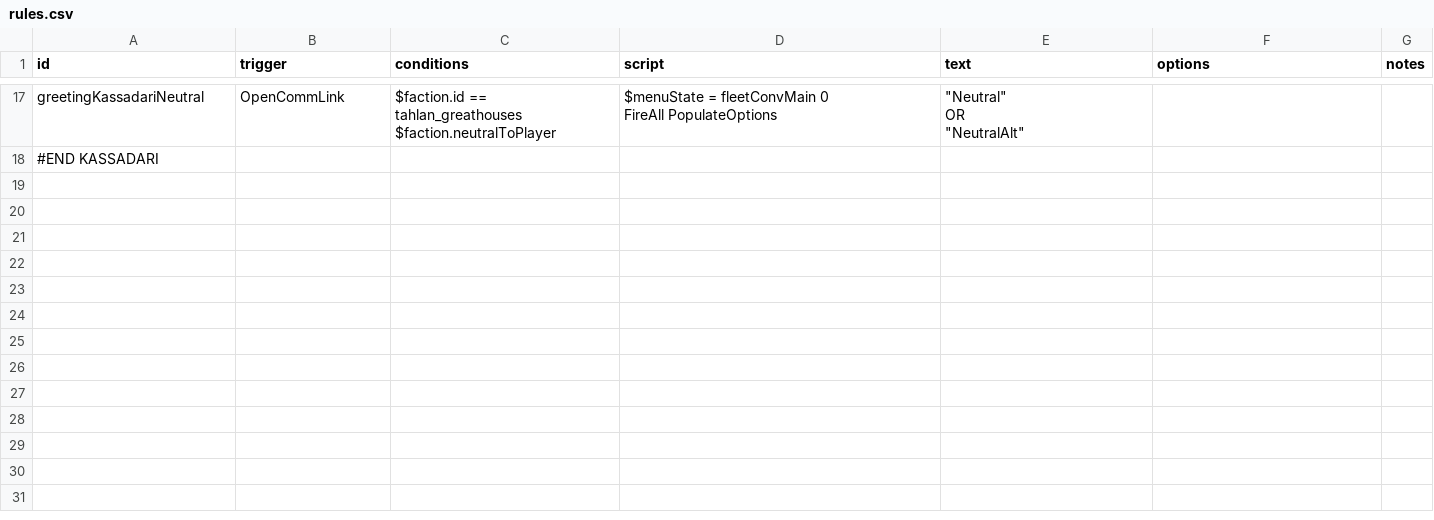
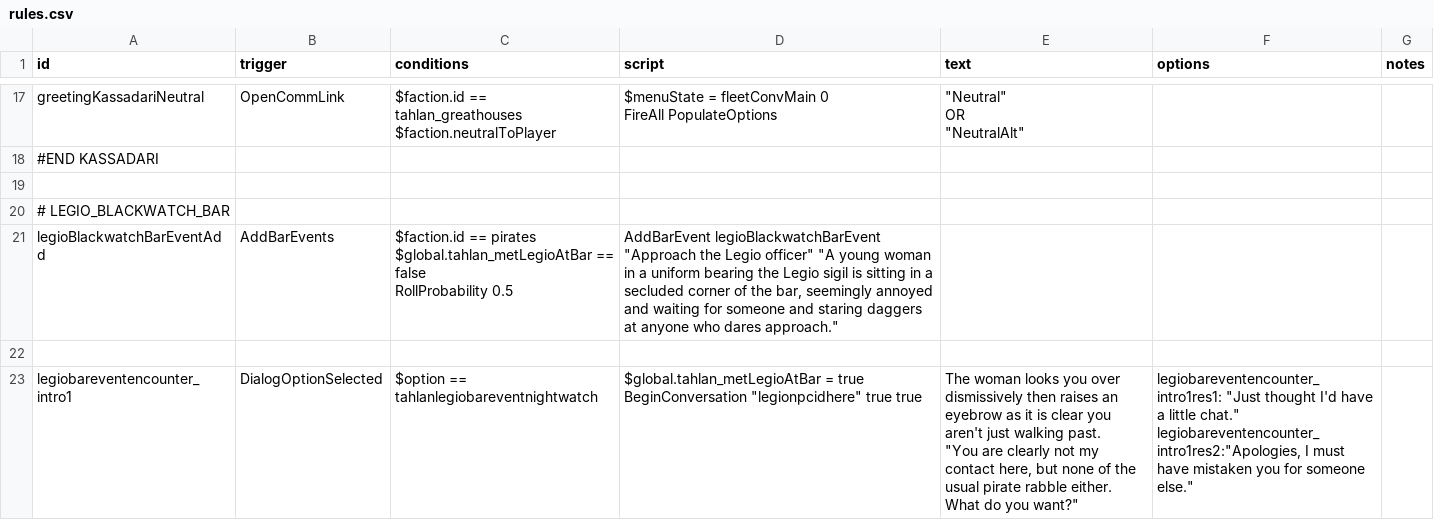
Before and after one commit to niatahl/tahlan-shipworks, a CSV file: data/campaign/rules.csv, drawn as a sheet; only a part is shown, gaps mark what is left out; the diff covers the shown part only.

Commit message:
I hate rules.csv

```diff
--- a/data/campaign/rules.csv
+++ b/data/campaign/rules.csv
@@ -60 +60,11 @@ OR
 "#END KASSADARI",,,,,,
+,,,,,,
+# LEGIO_BLACKWATCH_BAR,,,,,,
+legioBlackwatchBarEventAdd,AddBarEvents,"$faction.id == pirates
+$global.tahlan_metLegioAtBar == false
+RollProbability 0.5","AddBarEvent legioBlackwatchBarEvent ""Approach the Legio officer"" ""A young woman in a uniform bearing the Legio sigil is sitting in a secluded corner of the bar, seemingly annoyed and waiting for someone and staring daggers at anyone who dares approach.""",,,
+,,,,,,
+legiobareventencounter_intro1,DialogOptionSelected,"$option == tahlanlegiobareventnightwatch","$global.tahlan_metLegioAtBar = true
+BeginConversation ""legionpcidhere"" true true","The woman looks you over dismissively then raises an eyebrow as it is clear you aren't just walking past.
+""You are clearly not my contact here, but none of the usual pirate rabble either. What do you want?""","legiobareventencounter_intro1res1: ""Just thought I'd have a little chat.""
+legiobareventencounter_intro1res2:""Apologies, I must have mistaken you for someone else.""",
```
Also changed, not shown: 15 added rows elsewhere in this file, 1 other file.
